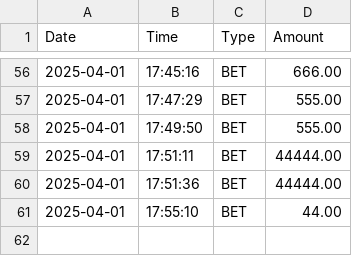
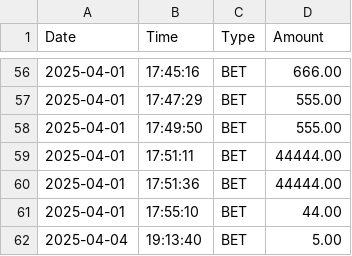
Before and after one commit to Bernard-LTW/HorseRaceSimulator, a CSV file: part2/src/data/bets/transaction.csv, drawn as a sheet; only a part is shown, gaps mark what is left out.

```diff
--- a/part2/src/data/bets/transaction.csv
+++ b/part2/src/data/bets/transaction.csv
@@ -61 +61,2 @@ Date,Time,Type,Amount
 2025-04-01,17:55:10,BET,44.00
+2025-04-04,19:13:40,BET,5.00
```
Also changed, not shown: part2/src/data/bets/bets.csv, part2/src/data/horses/horses.csv, 13 other files.
